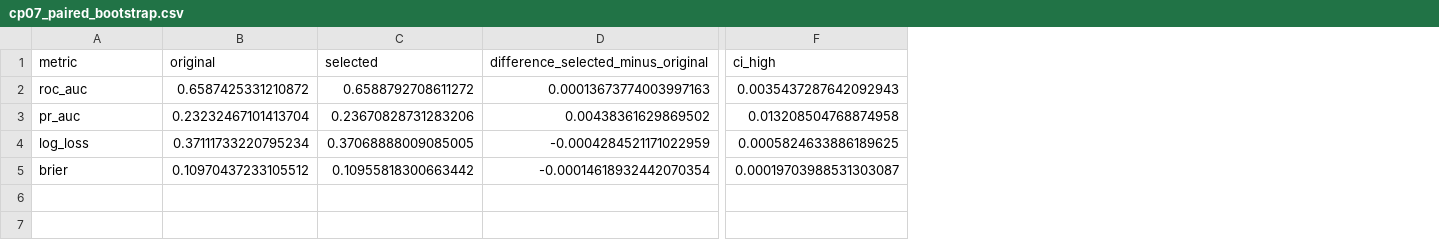
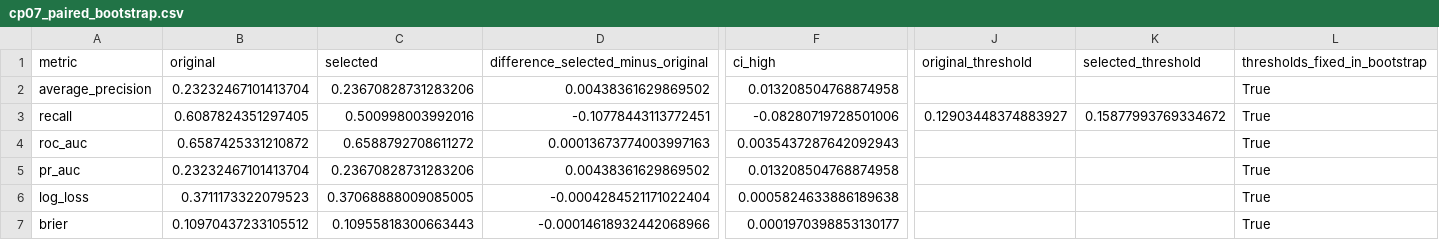
Before and after one commit to ciciiiyaoyf/Walmart-Customer-Analysis-Capstone, a CSV file: outputs/experiments/propensity/cp07_paired_bootstrap.csv, drawn as a sheet; only a part is shown, gaps mark what is left out; addresses are those after the commit; rows hold the shown columns only; the diff covers the shown part only; the diff names each change by its address in the sheet, - before the commit and + after, or states it on an @@ line.

```diff
--- a/outputs/experiments/propensity/cp07_paired_bootstrap.csv
+++ b/outputs/experiments/propensity/cp07_paired_bootstrap.csv
+column J (original_threshold), empty
+column K (selected_threshold), empty
+column L (thresholds_fixed_in_bootstrap), rows 4-7: all True
+row 2: average_precision | 0.23232467101413704 | 0.23670828731283206 | 0.00438361629869502 | 0.013208504768874958 |  |  | True
+row 3: recall | 0.6087824351297405 | 0.500998003992016 | -0.10778443113772451 | -0.08280719728501006 | 0.12903448374883927 | 0.15877993769334672 | True
-B6 (original): 0.37111733220795234
+B6 (original): 0.3711173322079523
-D6: -0.0004284521171022959
+D6: -0.0004284521171022404
-F6 (ci_high): 0.0005824633886189625
+F6 (ci_high): 0.0005824633886189638
-C7 (selected): 0.10955818300663442
+C7 (selected): 0.10955818300663443
-D7: -0.00014618932442070354
+D7: -0.00014618932442068966
-F7 (ci_high): 0.00019703988531303087
+F7 (ci_high): 0.0001970398853130177
```
Also changed, not shown: 1 edited cell elsewhere in this file, outputs/experiments/propensity/cp07_comparison.csv, outputs/experiments/propensity/development_folds.csv, 45 other files.
